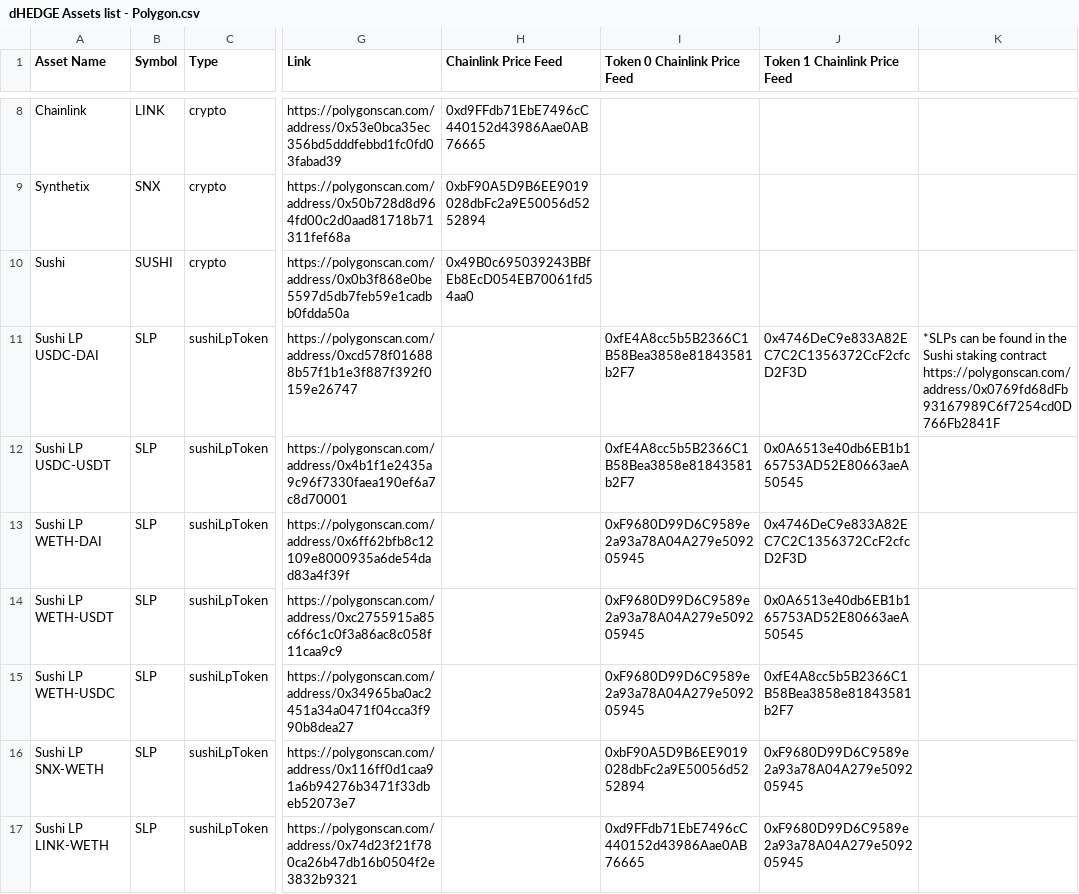
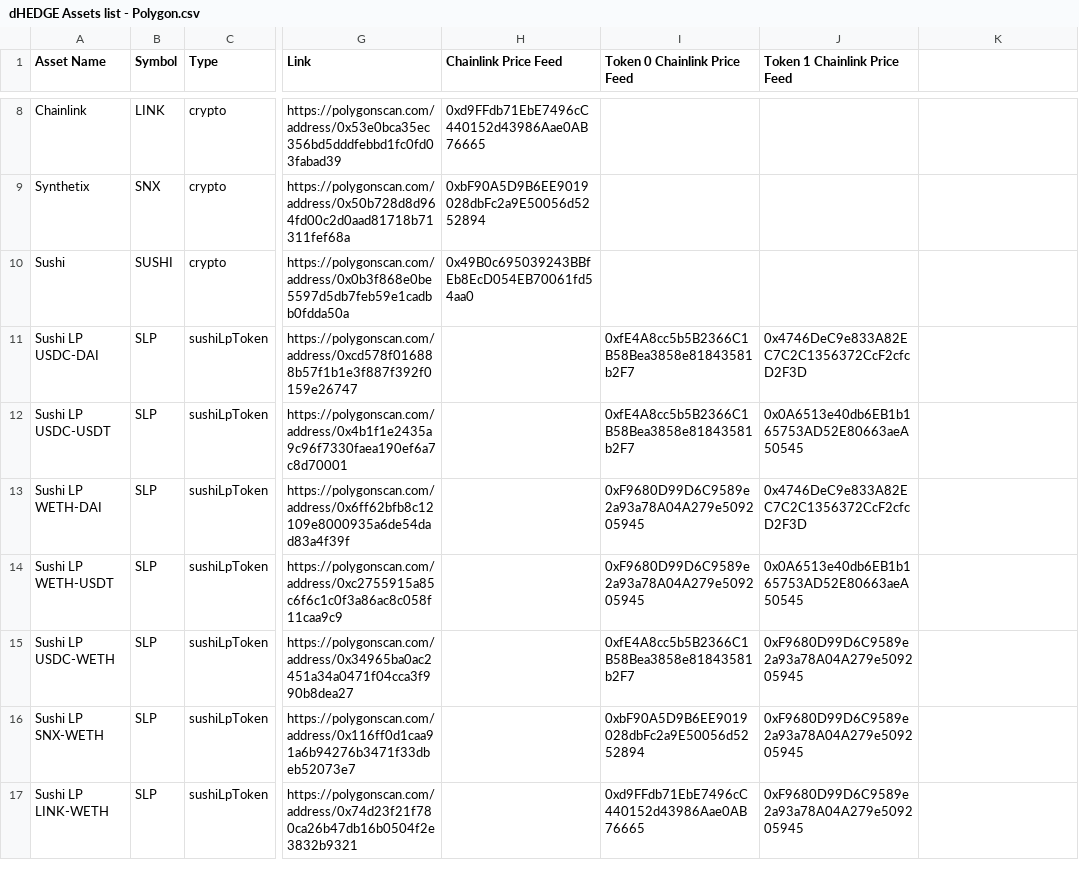
Before and after one commit to dhedge/V2-Public, a CSV file: dHEDGE Assets list - Polygon.csv, drawn as a sheet; only a part is shown, gaps mark what is left out; the diff names each change by its address in the sheet, - before the commit and + after, or states it on an @@ line.

Commit message:
fix(Asset List): Sushi LP USDC-WETH token0 and token1

```diff
--- a/dHEDGE Assets list - Polygon.csv
+++ b/dHEDGE Assets list - Polygon.csv
-K11: *SLPs can be found in the Sushi staking contract https://polygonscan.com/address/0x0769fd68dFb93167989C6f7254cd0D766Fb2841F
+K11: (empty)
-A15 (Asset Name): Sushi LP WETH-USDC
+A15 (Asset Name): Sushi LP USDC-WETH
-I15 (Token 0 Chainlink Price Feed): 0xF9680D99D6C9589e2a93a78A04A279e509205945
+I15 (Token 0 Chainlink Price Feed): 0xfE4A8cc5b5B2366C1B58Bea3858e81843581b2F7
-J15 (Token 1 Chainlink Price Feed): 0xfE4A8cc5b5B2366C1B58Bea3858e81843581b2F7
+J15 (Token 1 Chainlink Price Feed): 0xF9680D99D6C9589e2a93a78A04A279e509205945
```
